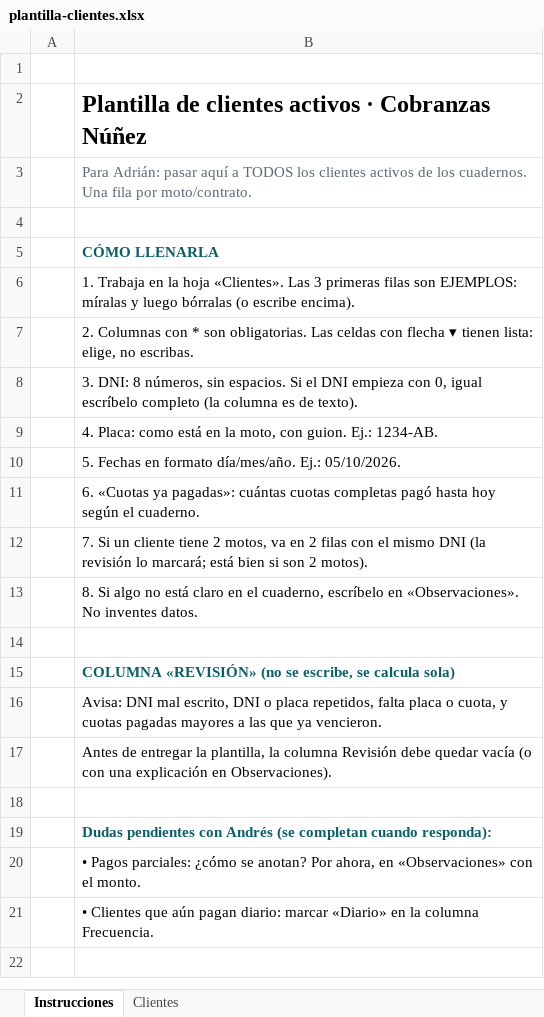
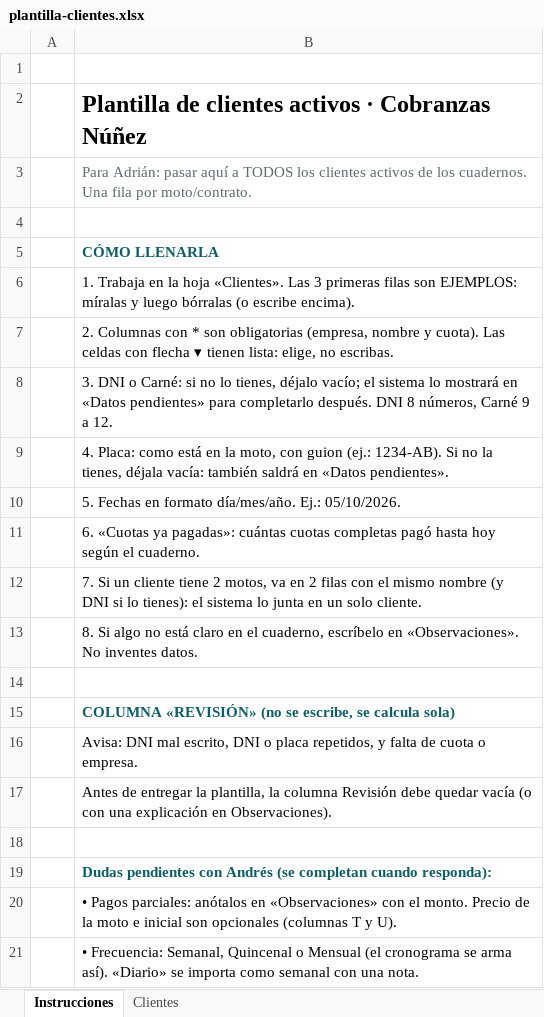
Before and after one commit to nunezgroupeirl-dot/cobranzas-nunez, an Excel workbook: public/plantilla-clientes.xlsx, sheet Instrucciones, drawn as a sheet; values as stored, in another font and other column widths than the file's, no borders; the diff names each change by its address in the sheet, - before the commit and + after, or states it on an @@ line.

Commit message:
Cajero ve clientes, importador sin duplicados y plantilla actualizada

```diff
--- a/public/plantilla-clientes.xlsx (sheet Instrucciones)
+++ b/public/plantilla-clientes.xlsx (sheet Instrucciones)
-B7: …* son obligatorias. Las celdas…
+B7: …* son obligatorias (empresa, nombre y cuota). Las celdas…
-B8: 3. DNI: 8 números, sin espacios. Si el DNI empieza con 0, igual escríbelo completo (la columna es de texto).
+B8: 3. DNI o Carné: si no lo tienes, déjalo vacío; el sistema lo mostrará en «Datos pendientes» para completarlo después. DNI 8 números, Carné 9 a 12.
-B9: …moto, con guion. Ej.: 1234-AB.
+B9: …moto, con guion (ej.: 1234-AB). Si no la tienes, déjala vacía: también saldrá en «Datos pendientes».
-B12: …el mismo DNI (la revisión lo marcará; está bien si son 2 motos).
+B12: …el mismo nombre (y DNI si lo tienes): el sistema lo junta en un solo cliente.
-B16: …placa repetidos, falta placa o cuota, y cuotas pagadas mayores a las que ya vencieron.
+B16: …placa repetidos, y falta de cuota o empresa.
-B20: …Pagos parciales: ¿cómo se anotan? Por ahora, en «Observaciones» con el monto.
+B20: …Pagos parciales: anótalos en «Observaciones» con el monto. Precio de la moto e inicial son opcionales (columnas T y U).
-B21: • Clientes que aún pagan diario: marcar «Diario» en la columna Frecuencia.
+B21: • Frecuencia: Semanal, Quincenal o Mensual (el cronograma se arma así). «Diario» se importa como semanal con una nota.
```
Also changed, not shown: sheet Clientes, 13 other files.
